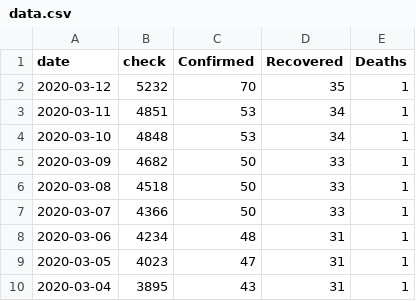
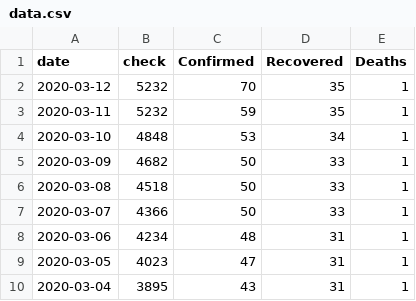
Before and after one commit to M4R14/covid-19-thailand, a CSV file: data.csv, drawn as a sheet; only a part is shown.

Commit message:
Update data.csv

```diff
--- a/data.csv
+++ b/data.csv
@@ -2,3 +2,3 @@ date,check,Confirmed,Recovered,Deaths
 2020-03-12,5232,70,35,1
-2020-03-11,4851,53,34,1
+2020-03-11,5232,59,35,1
 2020-03-10,4848,53,34,1
```
